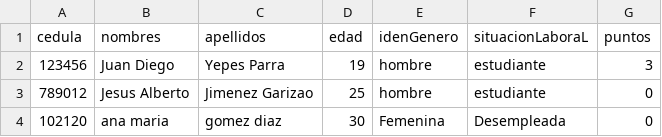
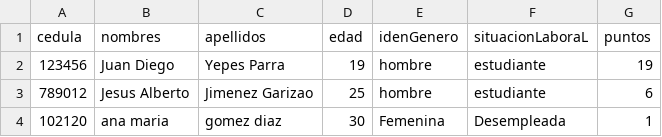
Before and after one commit to DPOO-JJ/proyecto-1, a CSV file: proyecto-1/data/clientes.csv, drawn as a sheet.

```diff
--- a/proyecto-1/data/clientes.csv
+++ b/proyecto-1/data/clientes.csv
@@ -1,4 +1,4 @@
 cedula,nombres,apellidos,edad,idenGenero,situacionLaboraL,puntos
-123456,Juan Diego,Yepes Parra,19,hombre,estudiante,3
-789012,Jesus Alberto,Jimenez Garizao,25,hombre,estudiante,0
-102120,ana maria,gomez diaz,30,Femenina,Desempleada,0
+123456,Juan Diego,Yepes Parra,19,hombre,estudiante,19
+789012,Jesus Alberto,Jimenez Garizao,25,hombre,estudiante,6
+102120,ana maria,gomez diaz,30,Femenina,Desempleada,1
```
Also changed, not shown: proyecto-1/data/lotes.csv, 10 other files.
